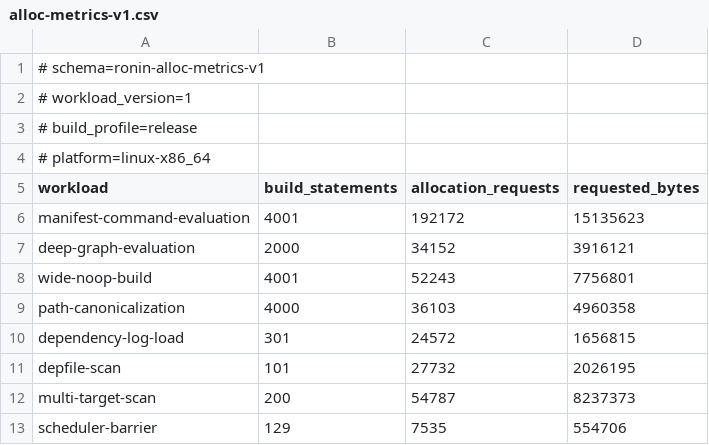
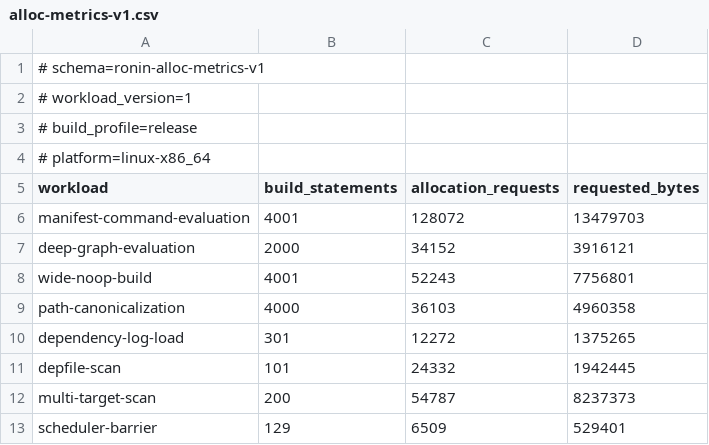
Before and after one commit to necessary-nu/ronin, a CSV file: benchmarks/alloc-metrics-v1.csv, drawn as a sheet.

Commit message:
polish: Evaluate edge variables into reusable scratch buffers
edgevar returned an owned value from every recursion level, so each
lookup cloned the rule binding's whole EvalString, copied every literal
part into a parts vector, copied a BString per $in/$out node into a path
vector, and merged all of it into a third buffer, with the cycle guard
allocating a vector and an owned name per level on top.

Evaluation now appends into one caller-owned buffer, borrows rule
bindings straight out of the graph rather than cloning them, appends
node paths from the interned bytes through a new nodepath_bytes, and
tracks the cycle guard with borrowed names. edgevar_into exposes the
buffer so a caller reading several bindings for one edge can reuse it,
which is what the edge-metadata cache will do. Absent and empty values
stay distinct, preserving Ninja's difference between a missing $in and
an empty one. Path rendering moves to a graph/path submodule beside edge
and marks.

Requests per build statement on manifest command evaluation fall from
48.0, untouched by the seven preceding nodes, to 32.0; dependency-log
loading halves. Wall time moves far less: against C samurai, command
evaluation goes from 1.65x to 1.58x and dependency-log loading from
1.38x to 1.28x. That gap is the useful signal, and it points at binding
lookups still going through String-keyed BTreeMaps.

merge and pathlist gain documented dead_code allowances; they are ported
C symbols the port specification requires and production no longer calls
them.

nplan-id: ronin-eval-scratch-buffers
nplan-element: [arch:ronin:core-data]
nplan-element: [arch:ronin:graph-engine]
nplan-element: [arch:ronin:verification]
nplan-rule: [spec:samurai:def:graph.nodepath-fn]
nplan-rule: [spec:samurai:sem:graph.nodepath-fn]

```diff
--- a/benchmarks/alloc-metrics-v1.csv
+++ b/benchmarks/alloc-metrics-v1.csv
@@ -5,3 +5,3 @@
 workload,build_statements,allocation_requests,requested_bytes
-manifest-command-evaluation,4001,192172,15135623
+manifest-command-evaluation,4001,128072,13479703
 deep-graph-evaluation,2000,34152,3916121
@@ -9,5 +9,5 @@ wide-noop-build,4001,52243,7756801
 path-canonicalization,4000,36103,4960358
-dependency-log-load,301,24572,1656815
-depfile-scan,101,27732,2026195
+dependency-log-load,301,12272,1375265
+depfile-scan,101,24332,1942445
 multi-target-scan,200,54787,8237373
-scheduler-barrier,129,7535,554706
+scheduler-barrier,129,6509,529401
```
Also changed, not shown: 6 other files.
